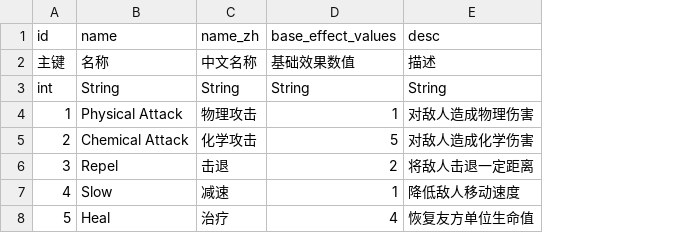
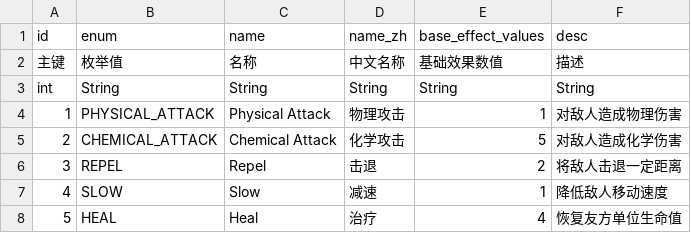
Before and after one commit to wuyihan1994/tool_test, a CSV file: attack_types.csv, drawn as a sheet; the diff names each change by its address in the sheet, - before the commit and + after, or states it on an @@ line.

Commit message:
feat: 将攻击类型字段从name改为enum并更新相关逻辑
- 在attack_types.csv中添加enum字段作为主标识
- 更新reactants.csv和README.md中相关字段名和描述
- 修改main.js中处理attack_type字段的逻辑，使用enum作为下拉框值
- 自动加载配置文件功能

```diff
--- a/attack_types.csv
+++ b/attack_types.csv
+column B (enum), rows 2-8: 枚举值 | String | PHYSICAL_ATTACK | CHEMICAL_ATTACK | REPEL | SLOW | HEAL
```
Also changed, not shown: reactants.csv, 2 other files.
